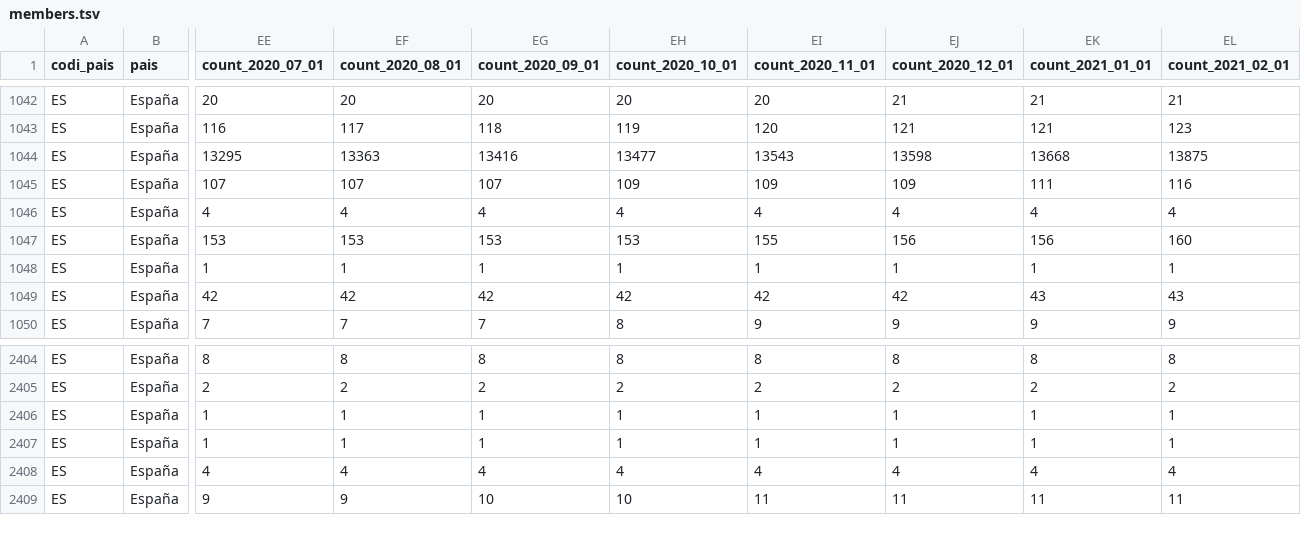
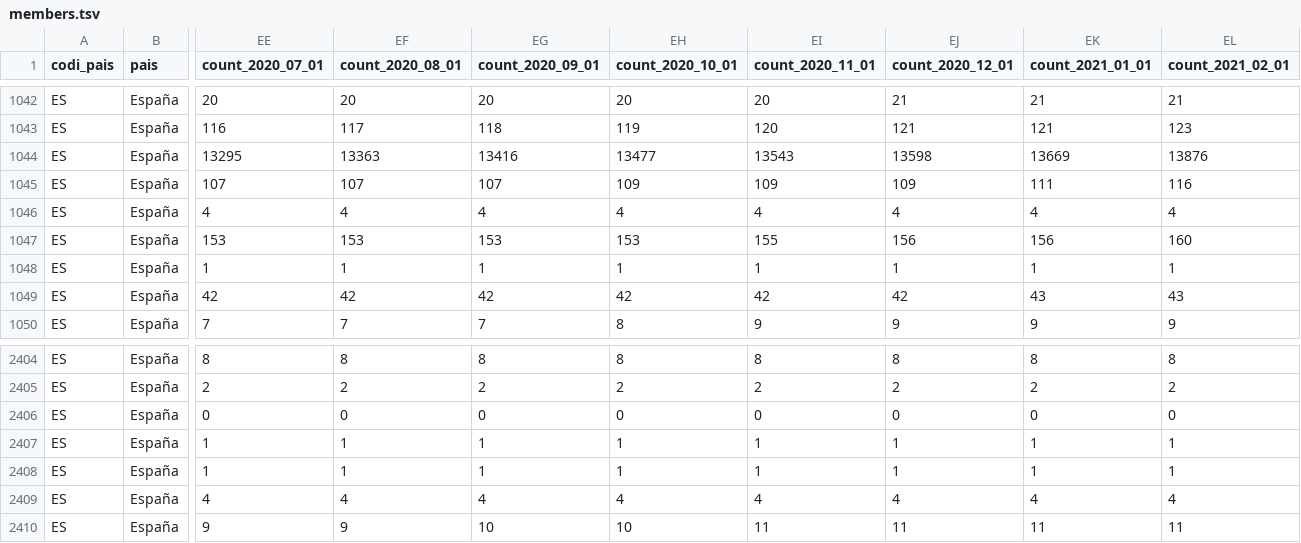
Before and after one commit to Som-Energia/somenergia-opendata, a TSV file: data/metrics/members.tsv, drawn as a sheet; only a part is shown, gaps mark what is left out; rows hold the shown columns only; the diff names each change by its address in the sheet, - before the commit and + after, or states it on an @@ line.

```diff
--- a/data/metrics/members.tsv
+++ b/data/metrics/members.tsv
-EK1044 (count_2021_01_01): 13668
+EK1044 (count_2021_01_01): 13669
-EL1044 (count_2021_02_01): 13875
+EL1044 (count_2021_02_01): 13876
+row 2406: ES | España | 0 | 0 | 0 | 0 | 0 | 0 | 0 | 0
```
Also changed, not shown: data/metrics/canceledmembers.tsv, data/metrics/newmembers.tsv, 1 other file.
